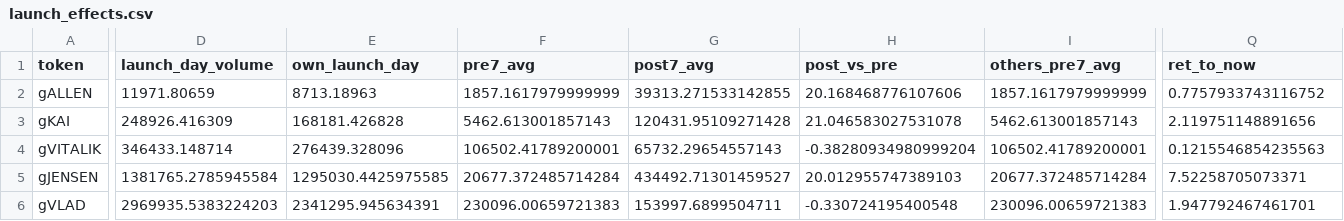
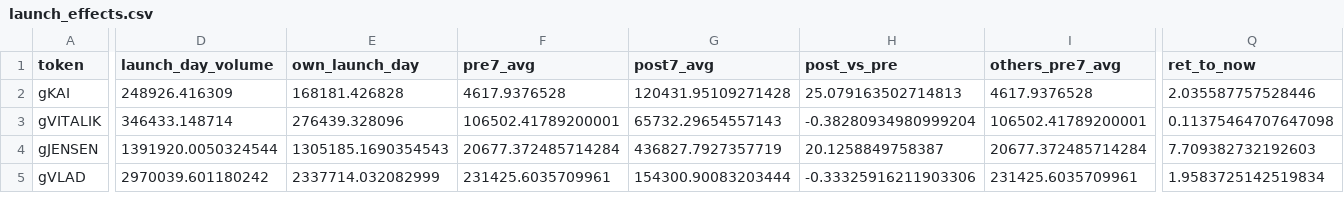
Before and after one commit to ozzyxbt/grail-analytics, a CSV file: out/launch_effects.csv, drawn as a sheet; only a part is shown, gaps mark what is left out; removed rows and columns are numbered as before the commit, all else as after; rows hold the shown columns only; the diff covers the shown part only; the diff names each change by its address in the sheet, - before the commit and + after, or states it on an @@ line.

```diff
--- a/out/launch_effects.csv
+++ b/out/launch_effects.csv
-row 2: gALLEN | 11971.80659 | 8713.18963 | 1857.1617979999999 | 39313.271533142855 | 20.168468776107606 | 1857.1617979999999 | 0.7757933743116752
-F2 (pre7_avg): 5462.613001857143
+F2 (pre7_avg): 4617.9376528
-H2 (post_vs_pre): 21.046583027531078
+H2 (post_vs_pre): 25.079163502714813
-I2 (others_pre7_avg): 5462.613001857143
+I2 (others_pre7_avg): 4617.9376528
-Q2 (ret_to_now): 2.119751148891656
+Q2 (ret_to_now): 2.035587757528446
-Q3 (ret_to_now): 0.1215546854235563
+Q3 (ret_to_now): 0.11375464707647098
-D4 (launch_day_volume): 1381765.2785945584
+D4 (launch_day_volume): 1391920.0050324544
-E4 (own_launch_day): 1295030.4425975585
+E4 (own_launch_day): 1305185.1690354543
-G4 (post7_avg): 434492.71301459527
+G4 (post7_avg): 436827.7927357719
-H4 (post_vs_pre): 20.012955747389103
+H4 (post_vs_pre): 20.1258849758387
-Q4 (ret_to_now): 7.52258705073371
+Q4 (ret_to_now): 7.709382732192603
-D5 (launch_day_volume): 2969935.5383224203
+D5 (launch_day_volume): 2970039.601180242
-E5 (own_launch_day): 2341295.945634391
+E5 (own_launch_day): 2337714.032082999
-F5 (pre7_avg): 230096.00659721383
+F5 (pre7_avg): 231425.6035709961
-G5 (post7_avg): 153997.6899504711
+G5 (post7_avg): 154300.90083203444
-H5 (post_vs_pre): -0.330724195400548
+H5 (post_vs_pre): -0.33325916211903306
-I5 (others_pre7_avg): 230096.00659721383
+I5 (others_pre7_avg): 231425.6035709961
-Q5 (ret_to_now): 1.947792467461701
+Q5 (ret_to_now): 1.9583725142519834
```
Also changed, not shown: 33 edited cells elsewhere in this file, out/day_of_week.csv, out/exclusive_mint_cohorts.csv, 17 other files.
